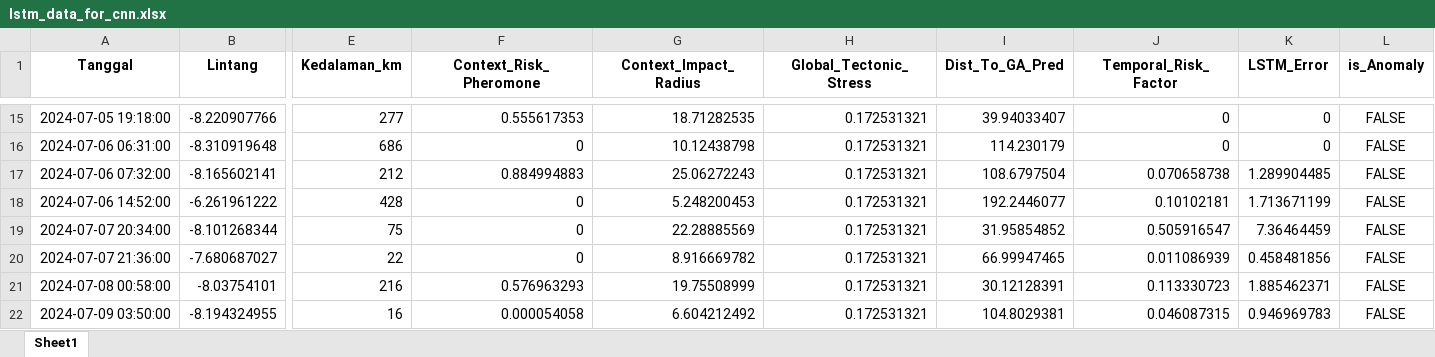
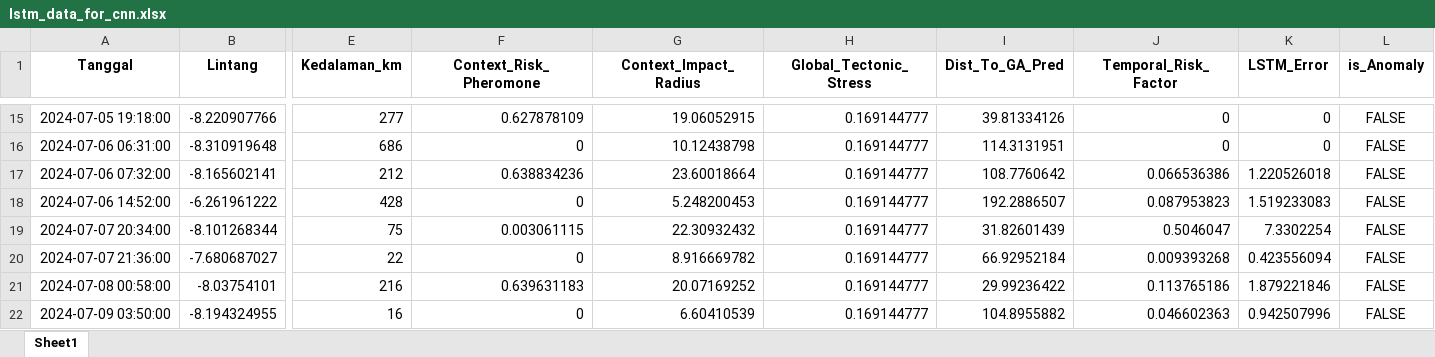
Before and after one commit to Felix-ryn/gempatektonik, an Excel workbook: output/lstm_results/lstm_data_for_cnn.xlsx, sheet Sheet1, drawn as a sheet; only a part is shown, gaps mark what is left out; values as stored, in another font and other column widths than the file's, no borders; the diff covers the shown part only; the diff names each change by its address in the sheet, - before the commit and + after, or states it on an @@ line.

```diff
--- a/output/lstm_results/lstm_data_for_cnn.xlsx (sheet Sheet1)
+++ b/output/lstm_results/lstm_data_for_cnn.xlsx (sheet Sheet1)
-F15 (Context_Risk_Pheromone): 0.555617353
+F15 (Context_Risk_Pheromone): 0.627878109
-G15 (Context_Impact_Radius): 18.71282535
+G15 (Context_Impact_Radius): 19.06052915
-H15:H22 (Global_Tectonic_Stress): 0.172531321
+H15:H22 (Global_Tectonic_Stress): 0.169144777
-I15 (Dist_To_GA_Pred): 39.94033407
+I15 (Dist_To_GA_Pred): 39.81334126
-I16 (Dist_To_GA_Pred): 114.230179
+I16 (Dist_To_GA_Pred): 114.3131951
-F17 (Context_Risk_Pheromone): 0.884994883
+F17 (Context_Risk_Pheromone): 0.638834236
-G17 (Context_Impact_Radius): 25.06272243
+G17 (Context_Impact_Radius): 23.60018664
-I17 (Dist_To_GA_Pred): 108.6797504
+I17 (Dist_To_GA_Pred): 108.7760642
-J17 (Temporal_Risk_Factor): 0.070658738
+J17 (Temporal_Risk_Factor): 0.066536386
-K17 (LSTM_Error): 1.289904485
+K17 (LSTM_Error): 1.220526018
-I18 (Dist_To_GA_Pred): 192.2446077
+I18 (Dist_To_GA_Pred): 192.2886507
-J18 (Temporal_Risk_Factor): 0.10102181
+J18 (Temporal_Risk_Factor): 0.087953823
-K18 (LSTM_Error): 1.713671199
+K18 (LSTM_Error): 1.519233083
-F19 (Context_Risk_Pheromone): 0
+F19 (Context_Risk_Pheromone): 0.003061115
-G19 (Context_Impact_Radius): 22.28885569
+G19 (Context_Impact_Radius): 22.30932432
-I19 (Dist_To_GA_Pred): 31.95854852
+I19 (Dist_To_GA_Pred): 31.82601439
-J19 (Temporal_Risk_Factor): 0.505916547
+J19 (Temporal_Risk_Factor): 0.5046047
-K19 (LSTM_Error): 7.36464459
+K19 (LSTM_Error): 7.3302254
-I20 (Dist_To_GA_Pred): 66.99947465
+I20 (Dist_To_GA_Pred): 66.92952184
-J20 (Temporal_Risk_Factor): 0.011086939
+J20 (Temporal_Risk_Factor): 0.009393268
-K20 (LSTM_Error): 0.458481856
+K20 (LSTM_Error): 0.423556094
-F21 (Context_Risk_Pheromone): 0.576963293
+F21 (Context_Risk_Pheromone): 0.639631183
-G21 (Context_Impact_Radius): 19.75508999
+G21 (Context_Impact_Radius): 20.07169252
-I21 (Dist_To_GA_Pred): 30.12128391
+I21 (Dist_To_GA_Pred): 29.99236422
-J21 (Temporal_Risk_Factor): 0.113330723
+J21 (Temporal_Risk_Factor): 0.113765186
-K21 (LSTM_Error): 1.885462371
+K21 (LSTM_Error): 1.879221846
-F22 (Context_Risk_Pheromone): 0.000054058
+F22 (Context_Risk_Pheromone): 0
-G22 (Context_Impact_Radius): 6.604212492
+G22 (Context_Impact_Radius): 6.60410539
-I22 (Dist_To_GA_Pred): 104.8029381
+I22 (Dist_To_GA_Pred): 104.8955882
-J22 (Temporal_Risk_Factor): 0.046087315
+J22 (Temporal_Risk_Factor): 0.046602363
-K22 (LSTM_Error): 0.946969783
+K22 (LSTM_Error): 0.942507996
```
Also changed, not shown: 1605 edited cells elsewhere in this sheet, output/aco_results/aco_zoning_data_for_lstm.xlsx, output/ga_results/ga_prediction_data_for_lstm.xlsx, 31 other files.
